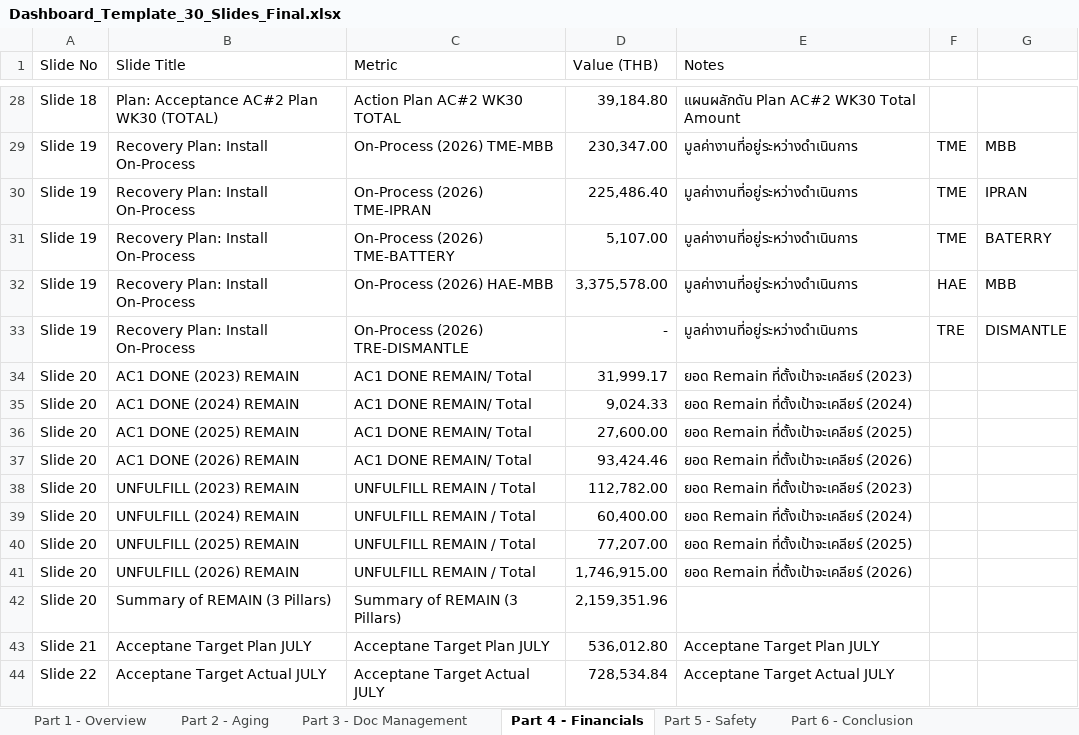
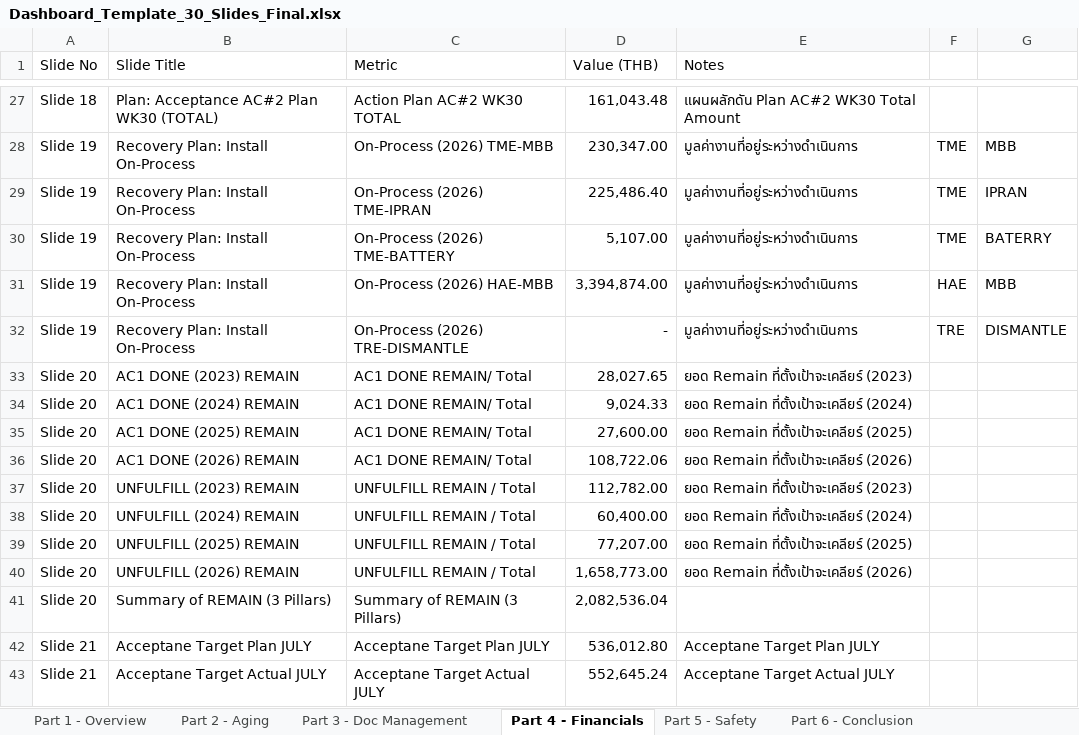
Before and after one commit to boonchotbor-design/0-Dashboard, an Excel workbook: Dashboard_Template_30_Slides_Final.xlsx, sheet Part 4 - Financials, drawn as a sheet; only a part is shown, gaps mark what is left out; values as stored, in another font and other column widths than the file's, no borders; addresses are those after the commit; the diff covers the shown part only; the diff names each change by its address in the sheet, - before the commit and + after, or states it on an @@ line.

```diff
--- a/Dashboard_Template_30_Slides_Final.xlsx (sheet Part 4 - Financials)
+++ b/Dashboard_Template_30_Slides_Final.xlsx (sheet Part 4 - Financials)
-D27 (Value (THB)): 39,184.80
+D27 (Value (THB)): 161,043.48
-D31 (Value (THB)): 3,375,578.00
+D31 (Value (THB)): 3,394,874.00
-D33 (Value (THB)): 31,999.17
+D33 (Value (THB)): 28,027.65
-D36 (Value (THB)): 93,424.46
+D36 (Value (THB)): 108,722.06
-D40 (Value (THB)): 1,746,915.00
+D40 (Value (THB)): 1,658,773.00
-D41 (Value (THB)): 2,159,351.96
+D41 (Value (THB)): 2,082,536.04
-A43 (Slide No): Slide 22
+A43 (Slide No): Slide 21
-D43 (Value (THB)): 728,534.84
+D43 (Value (THB)): 552,645.24
```
Also changed, not shown: 1 added row, 2 removed rows and 35 edited cells elsewhere in this sheet, sheet Sheet1, sheet 2026, sheet Part 7 - SLA On-Process, sheet Part 3 - Doc Management, sheet Part 2 - Aging, sheet Part 1 - Overview, formulas that keep their value.
